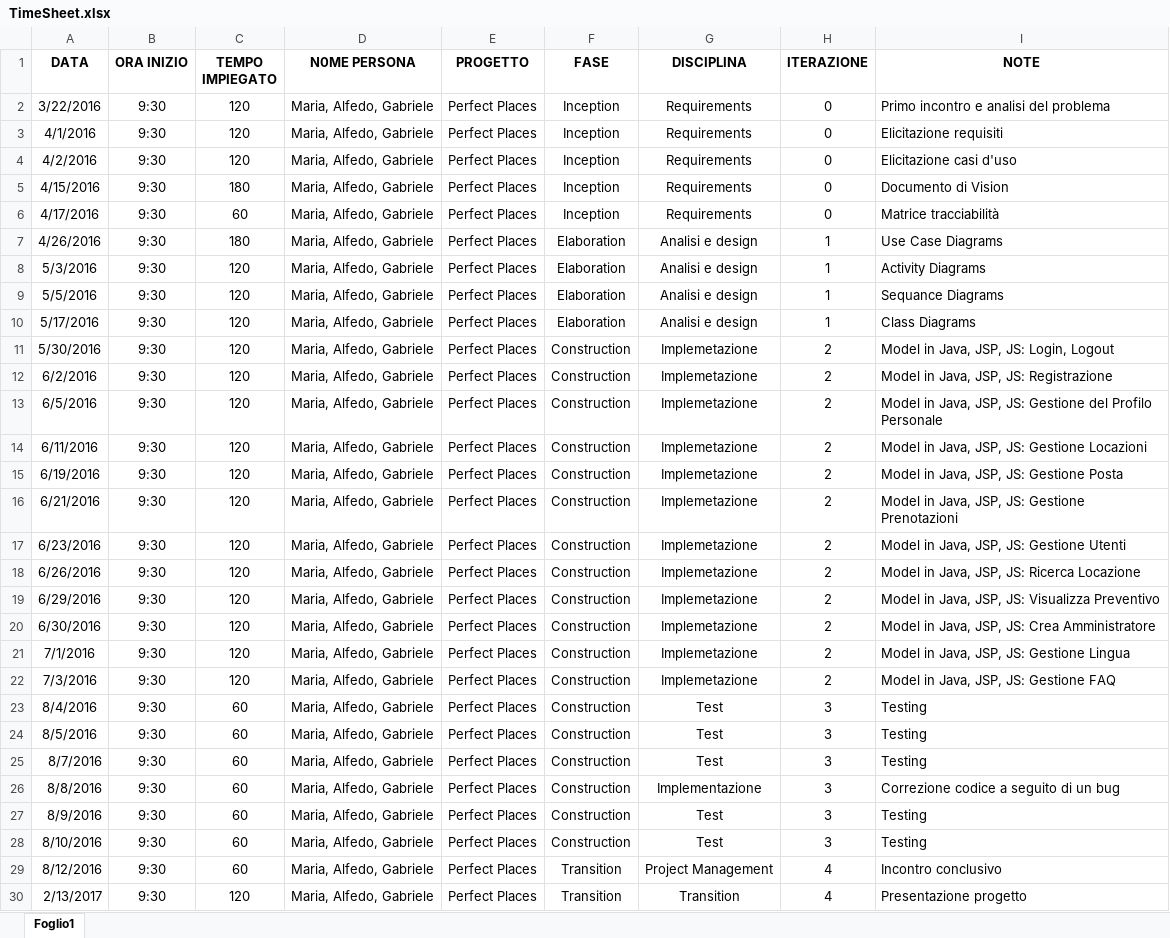
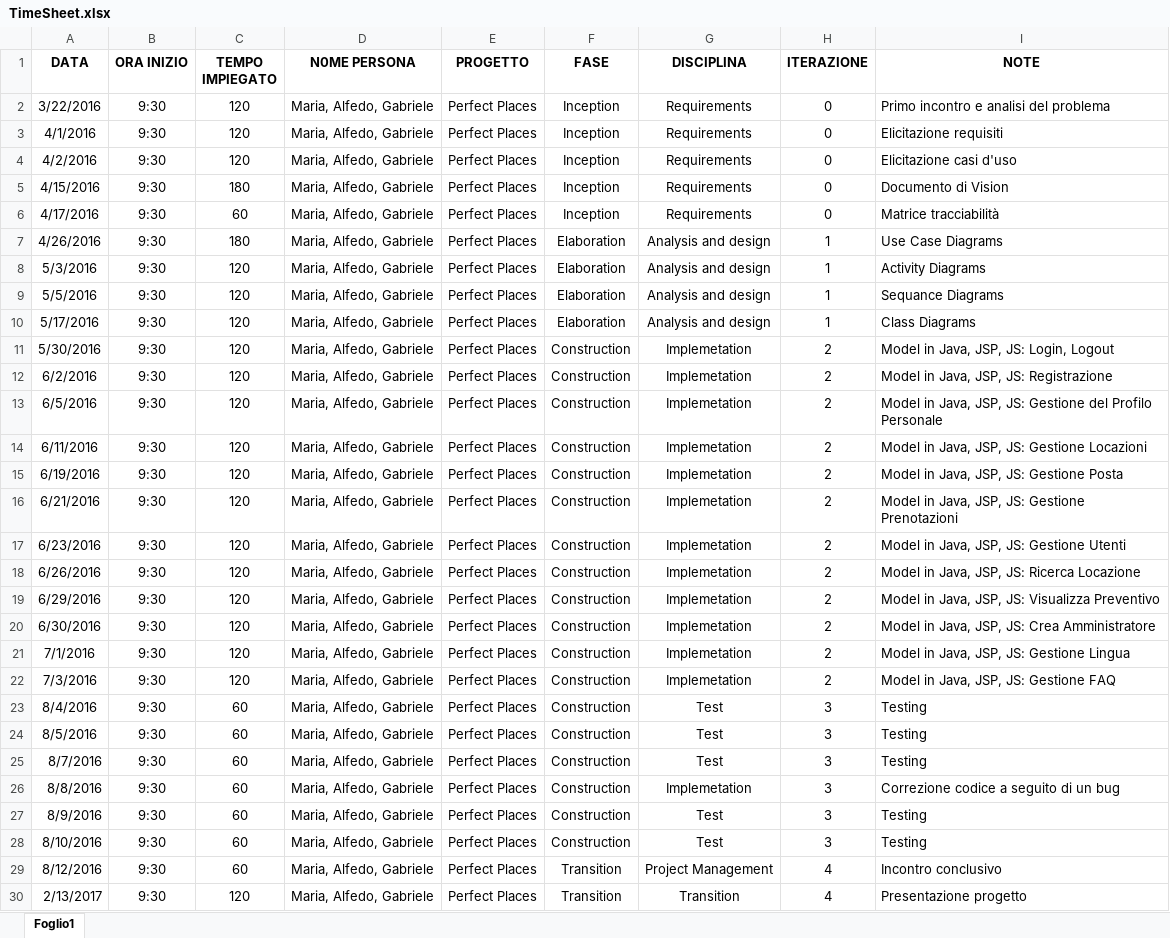
Before and after one commit to alfredo-milani/PerfectPlaces, an Excel workbook: Documenti/TimeSheet.xlsx, sheet Foglio1, drawn as a sheet; values as stored, in another font and other column widths than the file's, no borders; charts and pictures not drawn; the diff names each change by its address in the sheet, - before the commit and + after, or states it on an @@ line.

```diff
--- a/Documenti/TimeSheet.xlsx (sheet Foglio1)
+++ b/Documenti/TimeSheet.xlsx (sheet Foglio1)
-G7:G10 (DISCIPLINA): Analisi e design
+G7:G10 (DISCIPLINA): Analysis and design
-G11:G22 (DISCIPLINA): Implemetazione
+G11:G22 (DISCIPLINA): Implemetation
-G26 (DISCIPLINA): Implementazione
+G26 (DISCIPLINA): Implemetation
```
Also changed, not shown: 1 other file.
